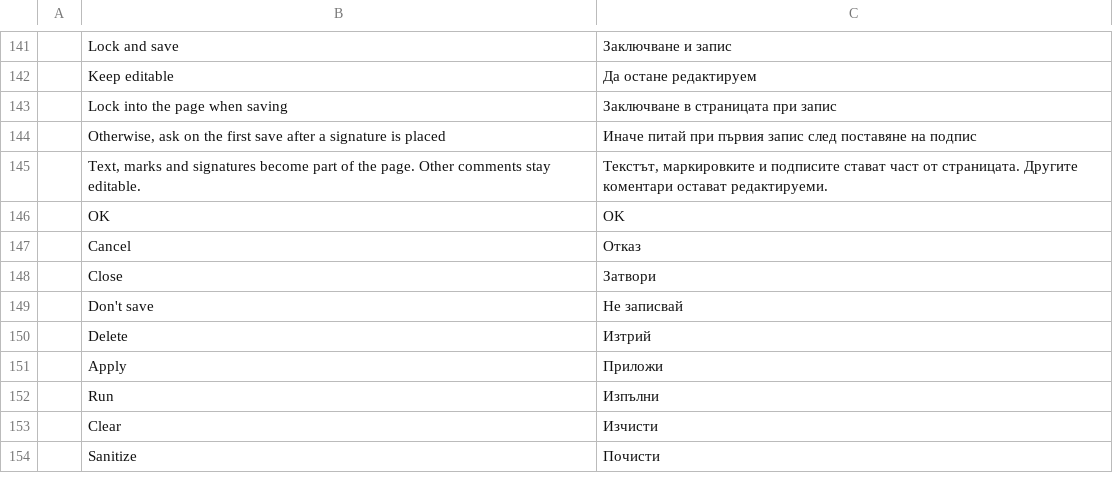
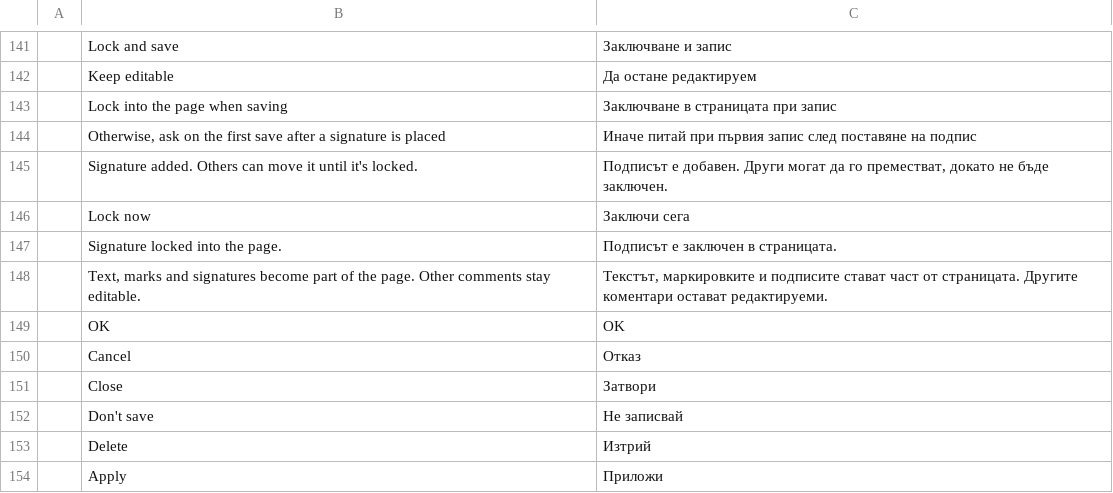
Before and after one commit to mtlcl410/pdfcraft, a TSV file: crates/ui-egui/src/i18n/bg.tsv, drawn as a sheet; only a part is shown, gaps mark what is left out; the shorter side is filled out with more unchanged rows.

```diff
--- a/crates/ui-egui/src/i18n/bg.tsv
+++ b/crates/ui-egui/src/i18n/bg.tsv
@@ -144,2 +144,5 @@
 	Otherwise, ask on the first save after a signature is placed	Иначе питай при първия запис след поставяне на подпис
+	Signature added. Others can move it until it's locked.	Подписът е добавен. Други могат да го преместват, докато не бъде заключен.
+	Lock now	Заключи сега
+	Signature locked into the page.	Подписът е заключен в страницата.
 	Text, marks and signatures become part of the page. Other comments stay editable.	Текстът, маркировките и подписите стават част от страницата. Другите коментари остават редактируеми.
```
Also changed, not shown: crates/ui-egui/src/i18n/el.tsv, crates/ui-egui/src/i18n/kk.tsv, 27 other files.
